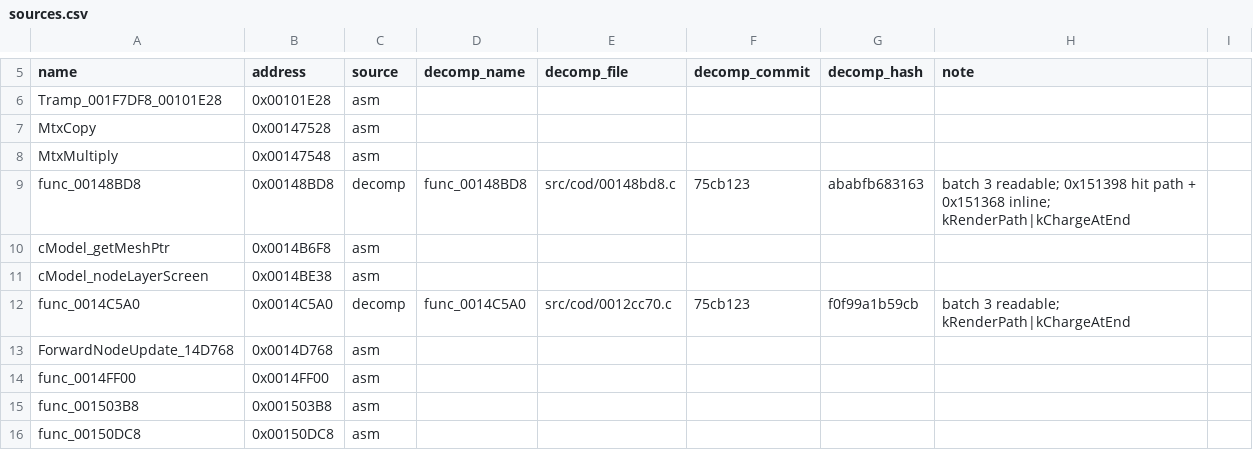
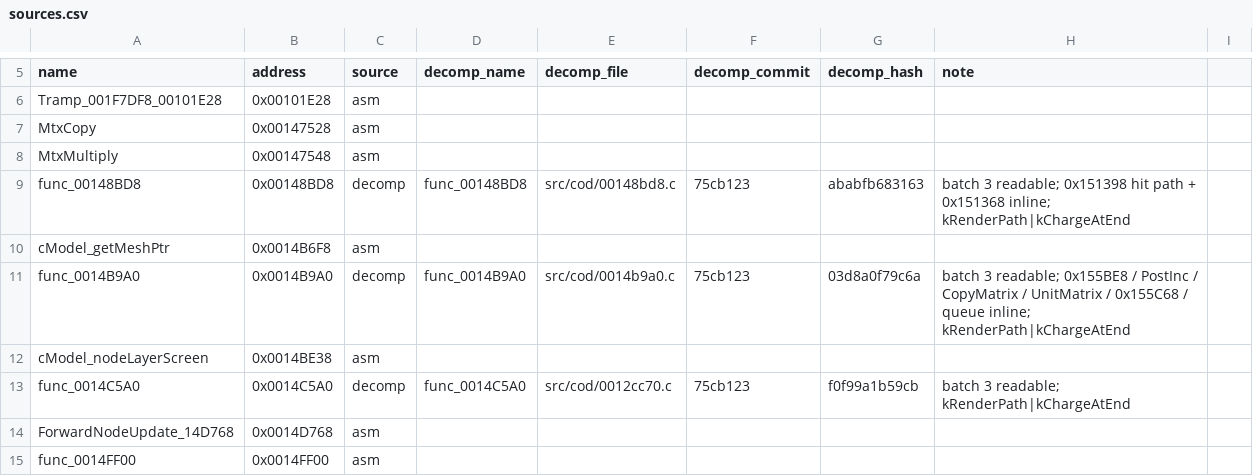
Before and after one commit to DuckyNerdball/God-Hand-Rearmed, a CSV file: tools/native/sources.csv, drawn as a sheet; only a part is shown, gaps mark what is left out; the shorter side is filled out with more unchanged rows.

```diff
--- a/tools/native/sources.csv
+++ b/tools/native/sources.csv
@@ -10,2 +10,3 @@ func_00148BD8,0x00148BD8,decomp,func_00148BD8,src/cod/00148bd8.c,75cb123,ababfb6
 cModel_getMeshPtr,0x0014B6F8,asm,,,,,
+func_0014B9A0,0x0014B9A0,decomp,func_0014B9A0,src/cod/0014b9a0.c,75cb123,03d8a0f79c6a,batch 3 readable; 0x155BE8 / PostInc / CopyMatrix / UnitMatrix / 0x155C68 / queue inline; kRenderPath|kChargeAtEnd
 cModel_nodeLayerScreen,0x0014BE38,asm,,,,,
```
Also changed, not shown: 3 other files.
